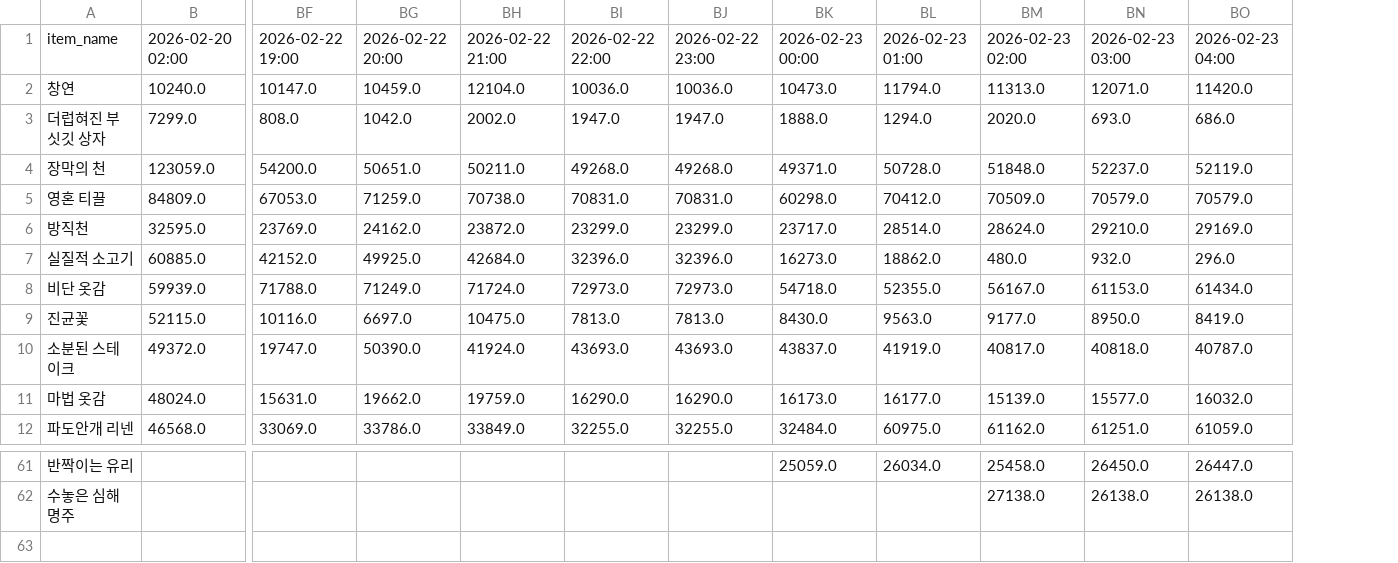
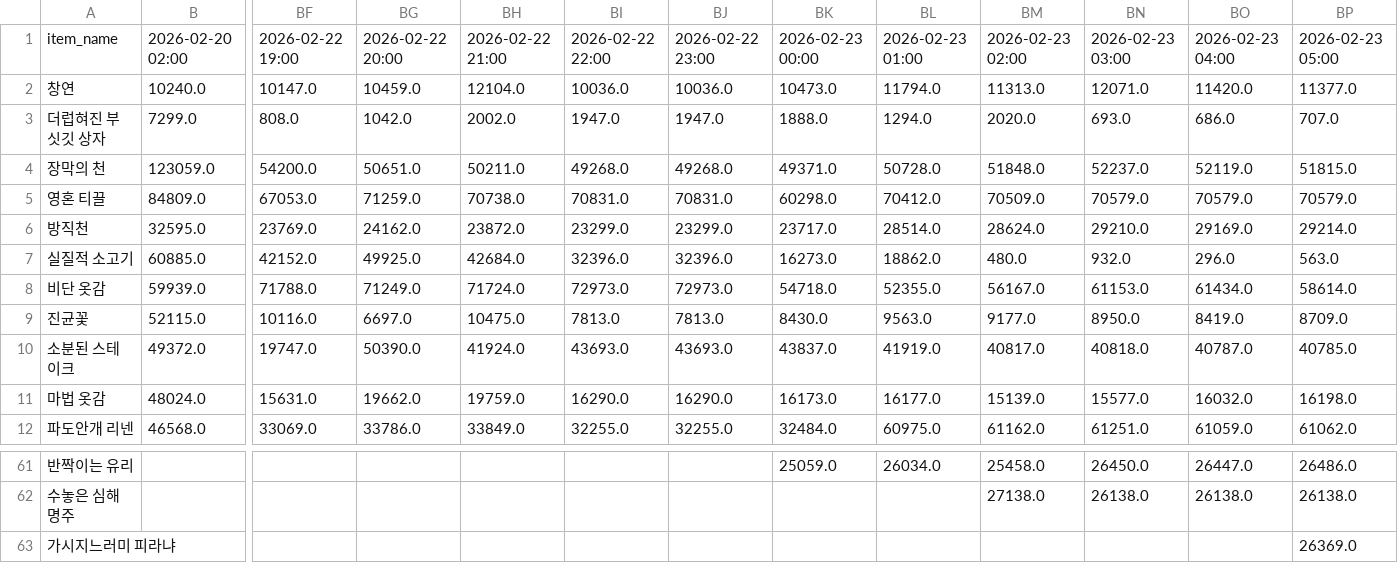
Before and after one commit to icedo724/wowauction, a CSV file: data/market_volume.csv, drawn as a sheet; only a part is shown, gaps mark what is left out; rows hold the shown columns only; the diff names each change by its address in the sheet, - before the commit and + after, or states it on an @@ line.

Commit message:
Update market price and volume

```diff
--- a/data/market_volume.csv
+++ b/data/market_volume.csv
+column BP, rows 1-12: 2026-02-23 05:00 | 11377.0 | 707.0 | 51815.0 | 70579.0 | 29214.0 | 563.0 | 58614.0 | 8709.0 | 40785.0 | 16198.0 | 61062.0; rows 61-62: 26486.0 | 26138.0
+row 63: 가시지느러미 피라냐 |  |  |  |  |  |  |  |  |  |  |  | 26369.0
```
Also changed, not shown: data/market_history.csv, 1 other file.
